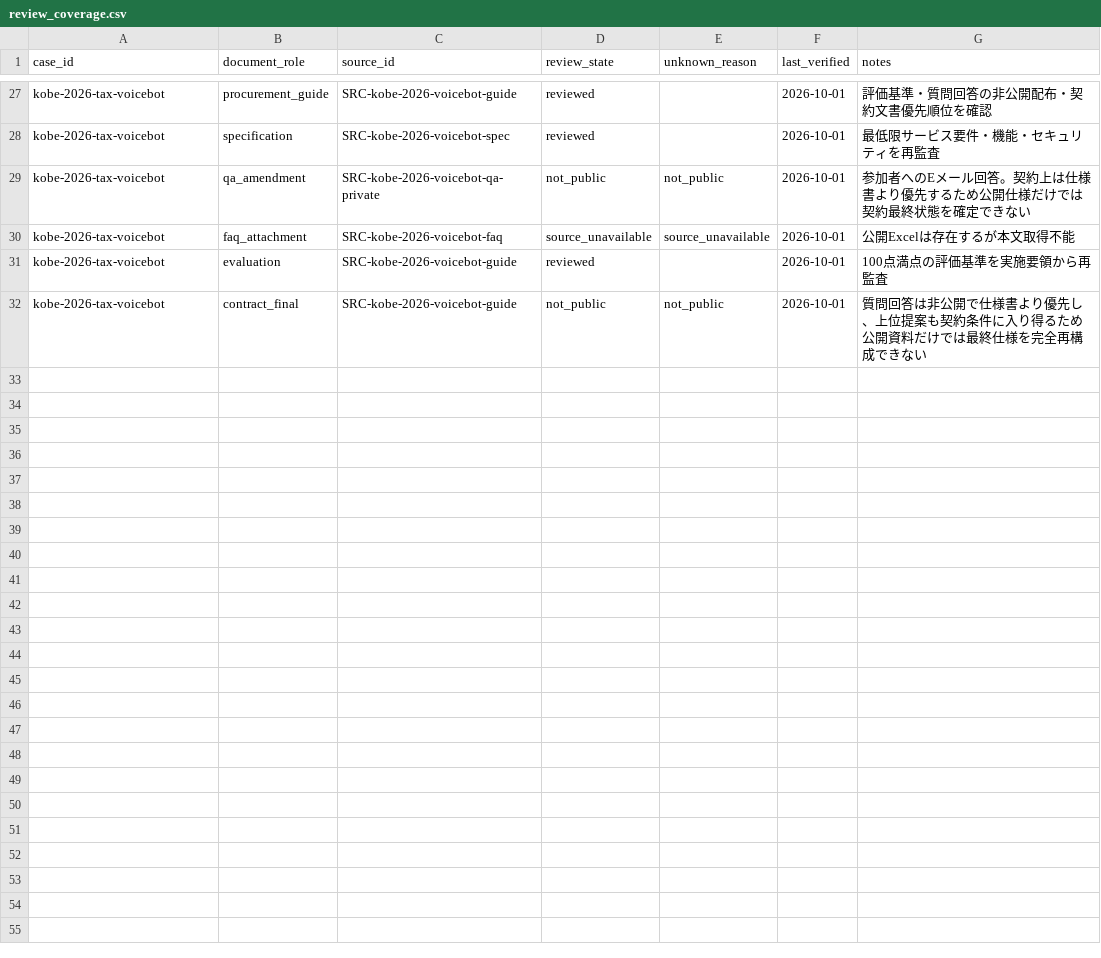
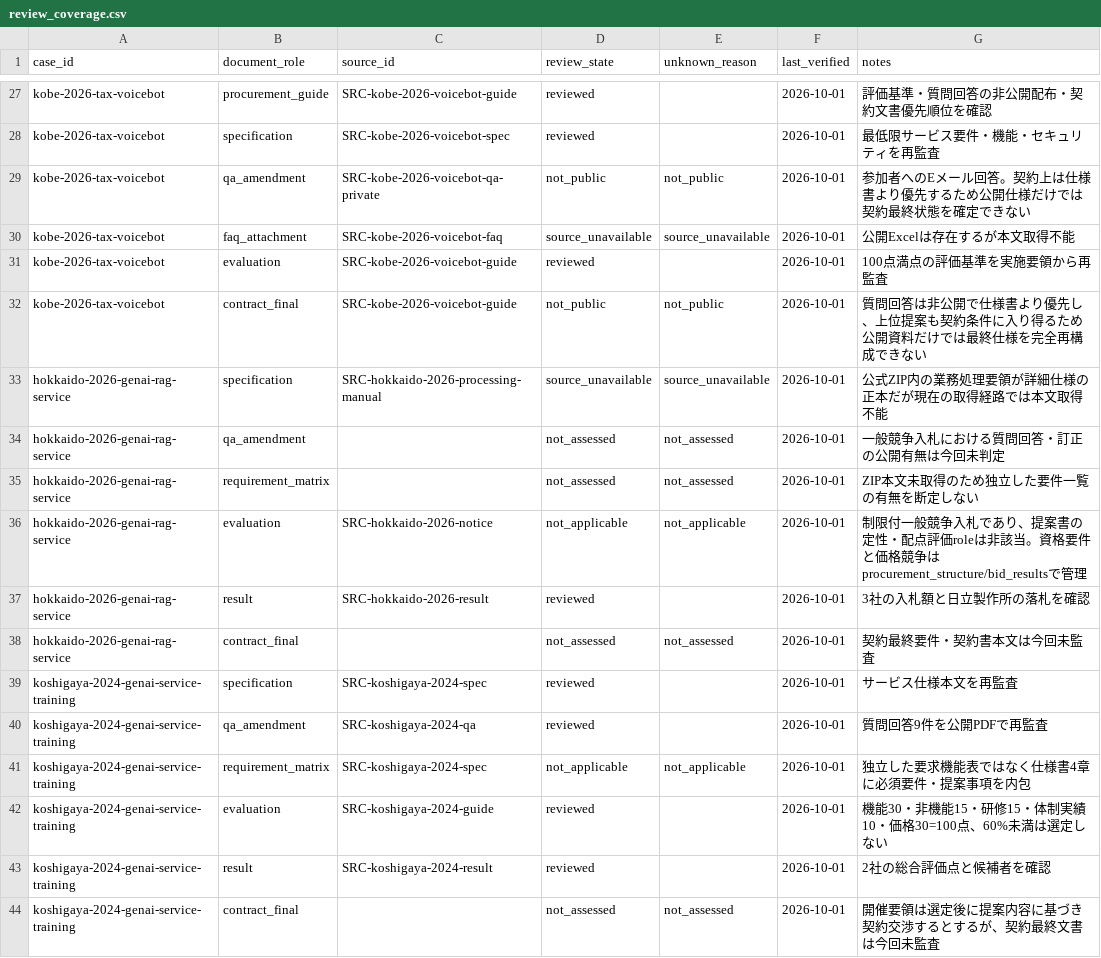
Before and after one commit to Josh-Temple/public-sector-ai-procurement-japan, a CSV file: data/review_coverage.csv, drawn as a sheet; only a part is shown, gaps mark what is left out; the diff names each change by its address in the sheet, - before the commit and + after, or states it on an @@ line.

Commit message:
Add Hokkaido bid and Koshigaya coverage states

```diff
--- a/data/review_coverage.csv
+++ b/data/review_coverage.csv
+row 33: hokkaido-2026-genai-rag-service | specification | SRC-hokkaido-2026-processing-manual | source_unavailable | source_unavailable | 2026-10-01 | 公式ZIP内の業務処理要領が詳細仕様の正本だが現在の取得経路では本文取得不能
+row 34: hokkaido-2026-genai-rag-service | qa_amendment |  | not_assessed | not_assessed | 2026-10-01 | 一般競争入札における質問回答・訂正の公開有無は今回未判定
+row 35: hokkaido-2026-genai-rag-service | requirement_matrix |  | not_assessed | not_assessed | 2026-10-01 | ZIP本文未取得のため独立した要件一覧の有無を断定しない
+row 36: hokkaido-2026-genai-rag-service | evaluation | SRC-hokkaido-2026-notice | not_applicable | not_applicable | 2026-10-01 | 制限付一般競争入札であり、提案書の定性・配点評価roleは非該当。資格要件と価格競争はprocurement_structure/bid_resultsで管理
+row 37: hokkaido-2026-genai-rag-service | result | SRC-hokkaido-2026-result | reviewed |  | 2026-10-01 | 3社の入札額と日立製作所の落札を確認
+row 38: hokkaido-2026-genai-rag-service | contract_final |  | not_assessed | not_assessed | 2026-10-01 | 契約最終要件・契約書本文は今回未監査
+row 39: koshigaya-2024-genai-service-training | specification | SRC-koshigaya-2024-spec | reviewed |  | 2026-10-01 | サービス仕様本文を再監査
+row 40: koshigaya-2024-genai-service-training | qa_amendment | SRC-koshigaya-2024-qa | reviewed |  | 2026-10-01 | 質問回答9件を公開PDFで再監査
+row 41: koshigaya-2024-genai-service-training | requirement_matrix | SRC-koshigaya-2024-spec | not_applicable | not_applicable | 2026-10-01 | 独立した要求機能表ではなく仕様書4章に必須要件・提案事項を内包
+row 42: koshigaya-2024-genai-service-training | evaluation | SRC-koshigaya-2024-guide | reviewed |  | 2026-10-01 | 機能30・非機能15・研修15・体制実績10・価格30=100点、60%未満は選定しない
+row 43: koshigaya-2024-genai-service-training | result | SRC-koshigaya-2024-result | reviewed |  | 2026-10-01 | 2社の総合評価点と候補者を確認
+row 44: koshigaya-2024-genai-service-training | contract_final |  | not_assessed | not_assessed | 2026-10-01 | 開催要領は選定後に提案内容に基づき契約交渉するとするが、契約最終文書は今回未監査
```
